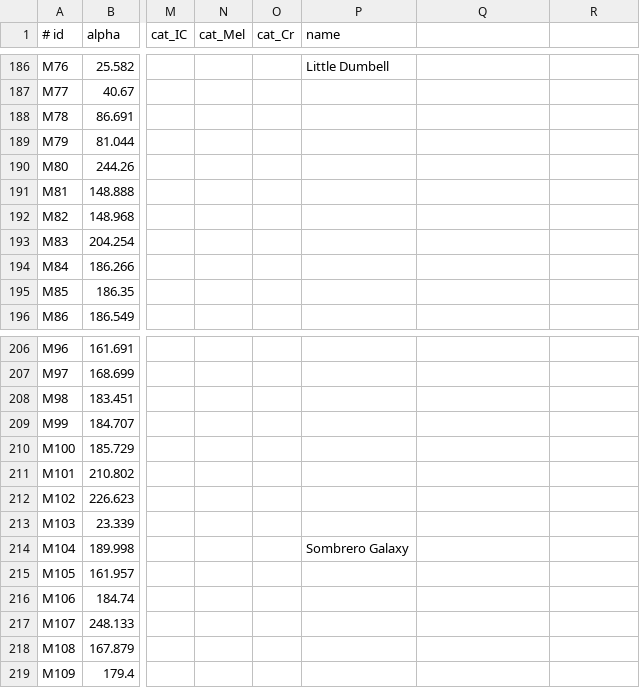
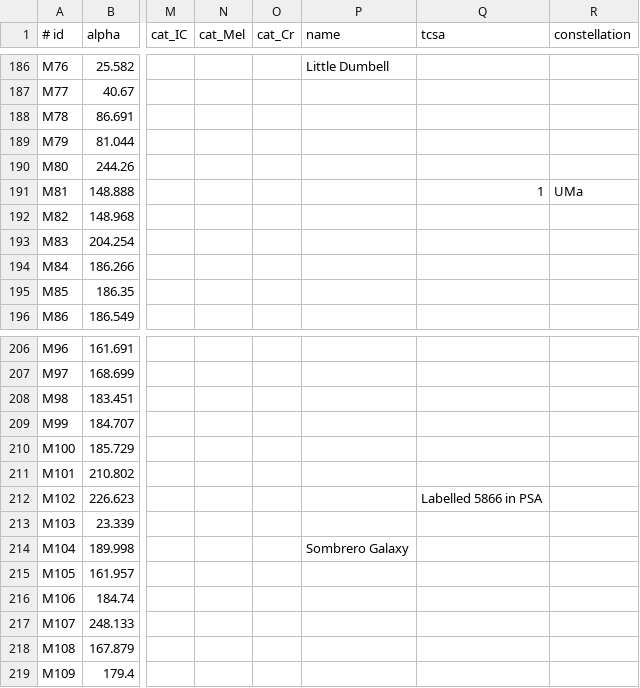
Before and after one commit to alanwatsonforster/pocket-finder-chart-atlas, a CSV file: objects.csv, drawn as a sheet; only a part is shown, gaps mark what is left out; the diff names each change by its address in the sheet, - before the commit and + after, or states it on an @@ line.

```diff
--- a/objects.csv
+++ b/objects.csv
-Q1: (empty)
+Q1: tcsa
-R1: (empty)
+R1: constellation
-Q191 (tcsa): (empty)
+Q191 (tcsa): 1
-R191 (constellation): (empty)
+R191 (constellation): UMa
-Q212 (tcsa): (empty)
+Q212 (tcsa): Labelled 5866 in PSA
```
Also changed, not shown: objects-raw.csv, 4 other files.
